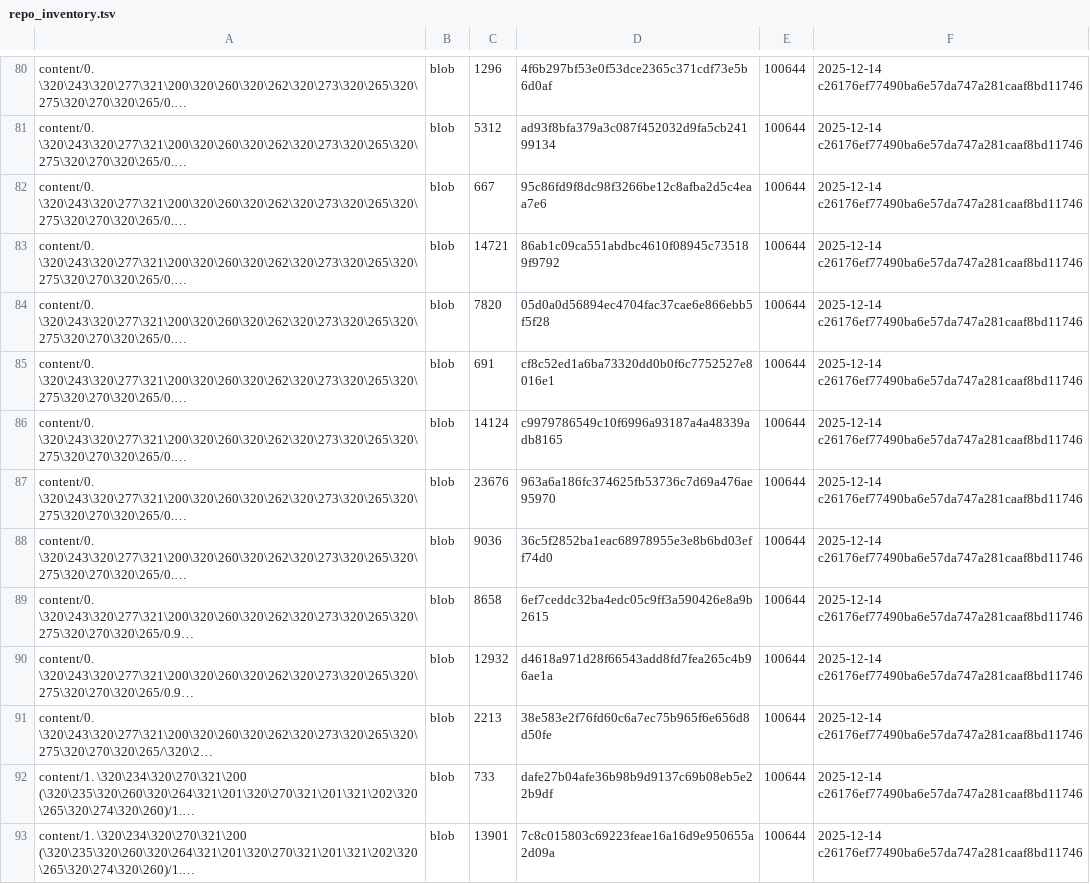
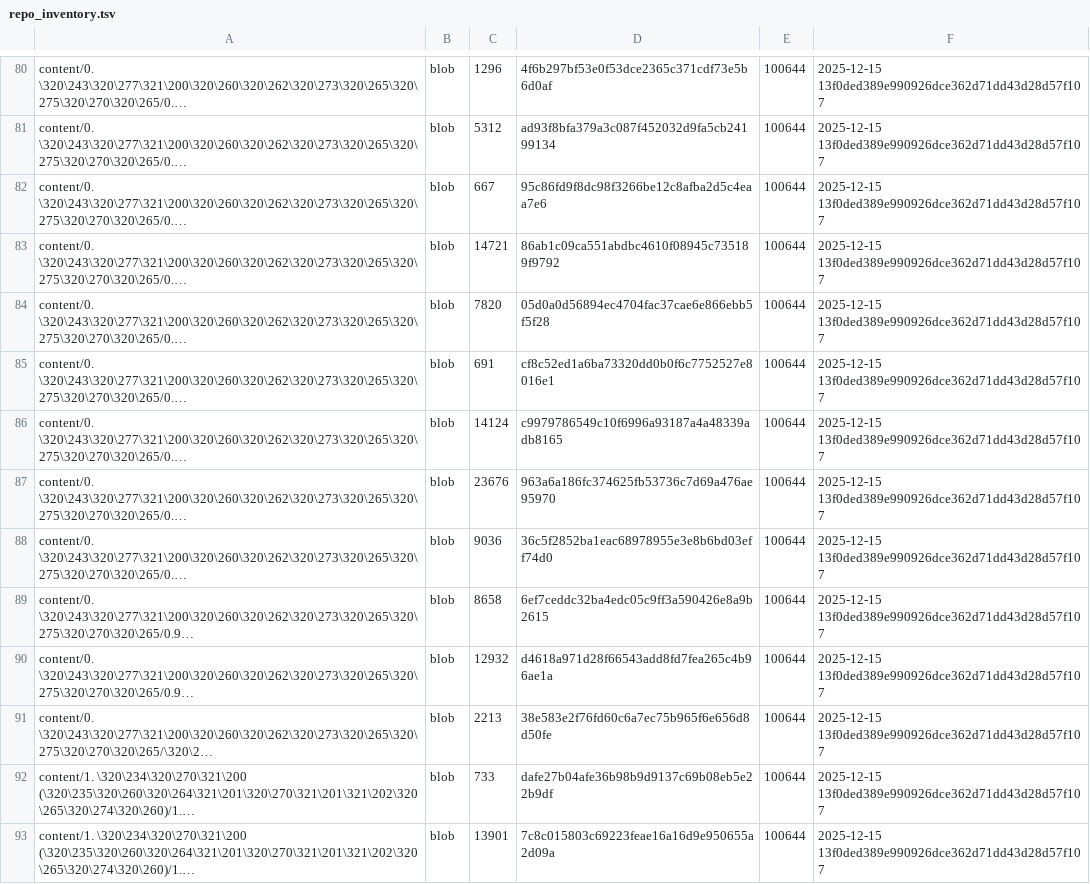
Before and after one commit to aisystant/DS-ecosystem-development, a TSV file: artifacts/inventories/repo_inventory.tsv, drawn as a sheet; only a part is shown, gaps mark what is left out; long unchanged cells end in …; the diff covers the shown part only; the diff names each change by its address in the sheet, - before the commit and + after, or states it on an @@ line.

```diff
--- a/artifacts/inventories/repo_inventory.tsv
+++ b/artifacts/inventories/repo_inventory.tsv
-F80:F93: 2025-12-14 c26176ef77490ba6e57da747a281caaf8bd11746
+F80:F93: 2025-12-15 13f0ded389e990926dce362d71dd43d28d57f107
```
Also changed, not shown: 152 edited cells elsewhere in this file.
